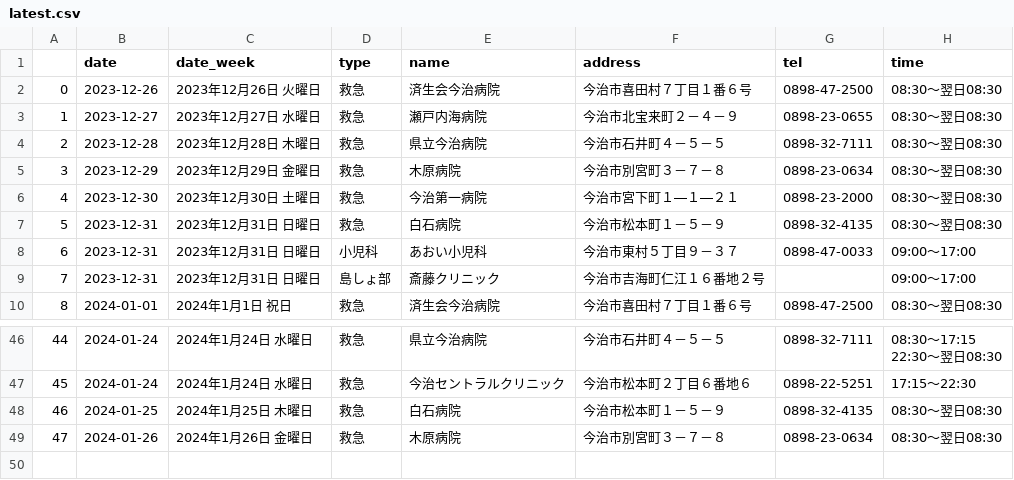
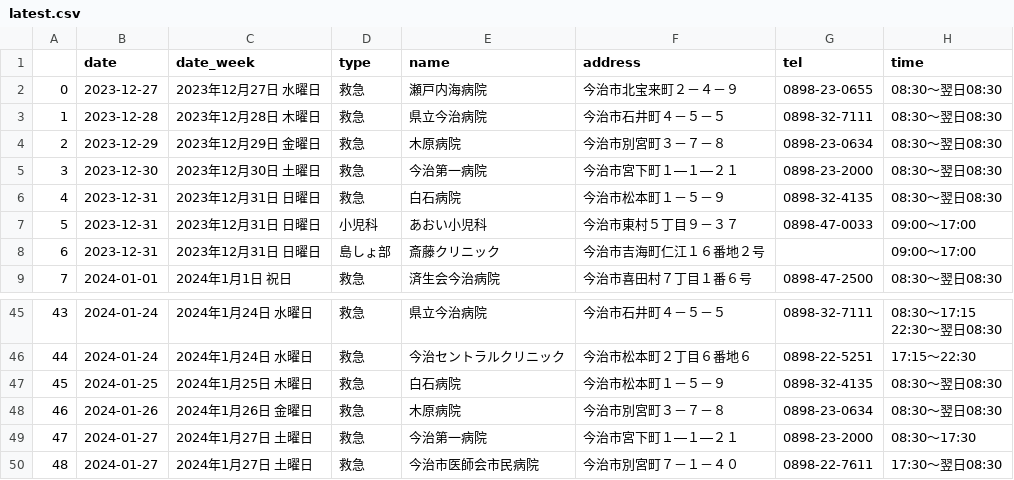
Before and after one commit to imabari/er-bot, a CSV file: latest.csv, drawn as a sheet; only a part is shown, gaps mark what is left out; removed rows and columns are numbered as before the commit, all else as after; the diff names each change by its address in the sheet, - before the commit and + after, or states it on an @@ line.

```diff
--- a/latest.csv
+++ b/latest.csv
-row 2: 0 | 2023-12-26 | 2023年12月26日 火曜日 | 救急 | 済生会今治病院 | 今治市喜田村７丁目１番６号 | 0898-47-2500 | 08:30～翌日08:30
@@ column A renumbered between rows 2 and 48 @@
+row 49: 47 | 2024-01-27 | 2024年1月27日 土曜日 | 救急 | 今治第一病院 | 今治市宮下町１―１―２１ | 0898-23-2000 | 08:30～17:30
+row 50: 48 | 2024-01-27 | 2024年1月27日 土曜日 | 救急 | 今治市医師会市民病院 | 今治市別宮町７－１－４０ | 0898-22-7611 | 17:30～翌日08:30
```
Also changed, not shown: 1 other file.
